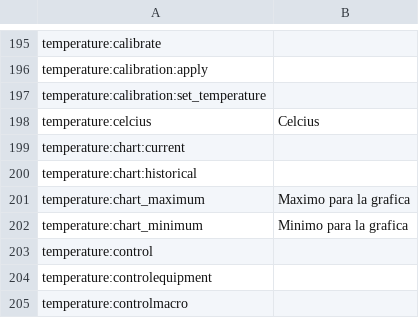
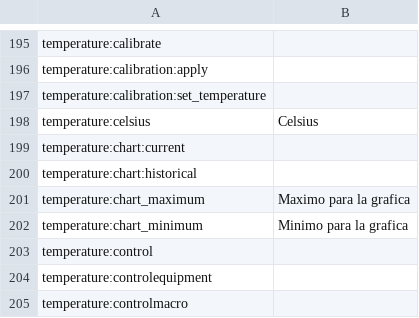
Before and after one commit to reef-pi/reef-pi, a CSV file: front-end/assets/translations/es.csv, drawn as a sheet; only a part is shown, gaps mark what is left out.

```diff
--- a/front-end/assets/translations/es.csv
+++ b/front-end/assets/translations/es.csv
@@ -197,3 +197,3 @@ temperature:calibration:apply,
 temperature:calibration:set_temperature,
-temperature:celcius,Celcius
+temperature:celsius,Celsius
 temperature:chart:current,
```
Also changed, not shown: front-end/assets/translations/de.csv, front-end/assets/translations/en.csv, 11 other files.
